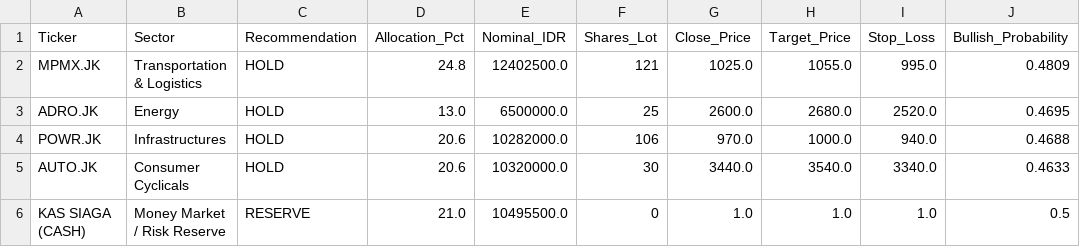
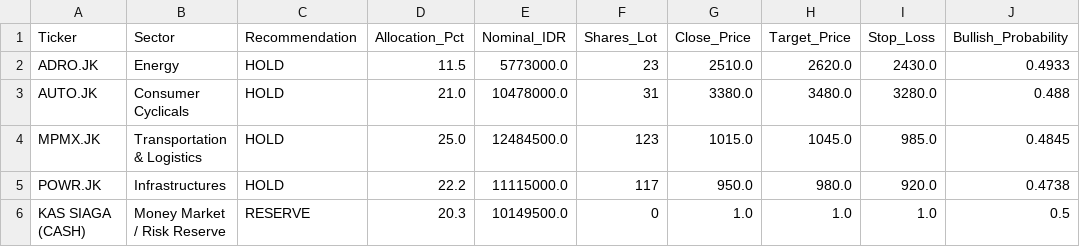
Before and after one commit to Ifan-Apres/stock-market-recommendation, a CSV file: data/processed/latest_portfolio_allocation.csv, drawn as a sheet.

```diff
--- a/data/processed/latest_portfolio_allocation.csv
+++ b/data/processed/latest_portfolio_allocation.csv
@@ -1,6 +1,6 @@
 Ticker,Sector,Recommendation,Allocation_Pct,Nominal_IDR,Shares_Lot,Close_Price,Target_Price,Stop_Loss,Bullish_Probability
-MPMX.JK,Transportation & Logistics,HOLD,24.8,12402500.0,121,1025.0,1055.0,995.0,0.4809
-ADRO.JK,Energy,HOLD,13.0,6500000.0,25,2600.0,2680.0,2520.0,0.4695
-POWR.JK,Infrastructures,HOLD,20.6,10282000.0,106,970.0,1000.0,940.0,0.4688
-AUTO.JK,Consumer Cyclicals,HOLD,20.6,10320000.0,30,3440.0,3540.0,3340.0,0.4633
-KAS SIAGA (CASH),Money Market / Risk Reserve,RESERVE,21.0,10495500.0,0,1.0,1.0,1.0,0.5
+ADRO.JK,Energy,HOLD,11.5,5773000.0,23,2510.0,2620.0,2430.0,0.4933
+AUTO.JK,Consumer Cyclicals,HOLD,21.0,10478000.0,31,3380.0,3480.0,3280.0,0.488
+MPMX.JK,Transportation & Logistics,HOLD,25.0,12484500.0,123,1015.0,1045.0,985.0,0.4845
+POWR.JK,Infrastructures,HOLD,22.2,11115000.0,117,950.0,980.0,920.0,0.4738
+KAS SIAGA (CASH),Money Market / Risk Reserve,RESERVE,20.3,10149500.0,0,1.0,1.0,1.0,0.5
```
Also changed, not shown: data/processed/latest_alpha_recommendations_dividend.csv, data/processed/latest_alpha_recommendations_favorites.csv, 9 other files.
